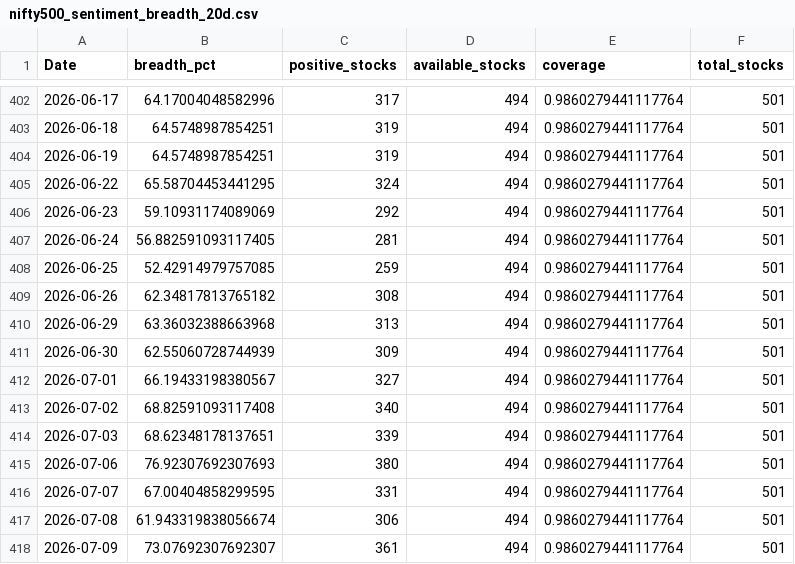
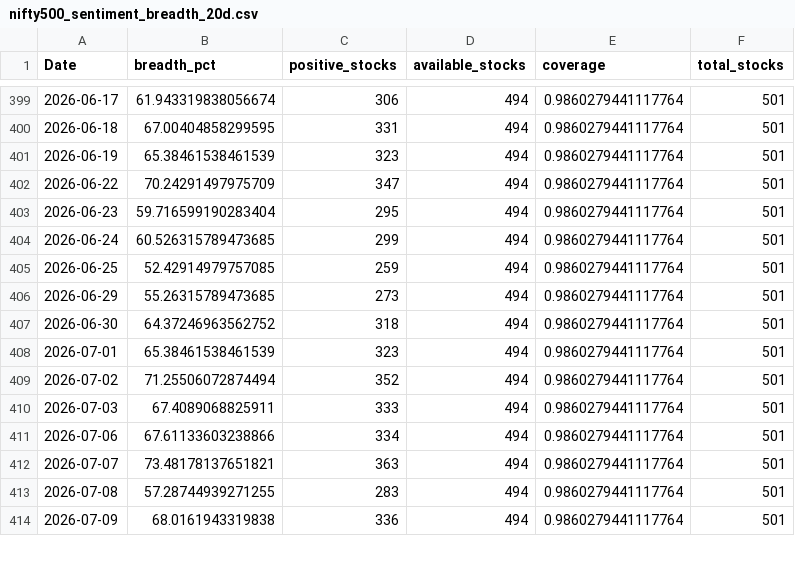
Before and after one commit to CS26-ST/short_term_sentiment_indicator, a CSV file: output/nifty500_sentiment_breadth_20d.csv, drawn as a sheet; only a part is shown, gaps mark what is left out; the diff covers the shown part only.

```diff
--- a/output/nifty500_sentiment_breadth_20d.csv
+++ b/output/nifty500_sentiment_breadth_20d.csv
@@ -402,17 +399,16 @@ Date,breadth_pct,positive_stocks,available_stocks,coverage,total_stocks
-2026-06-17,64.17004048582996,317,494,0.9860279441117764,501
-2026-06-18,64.5748987854251,319,494,0.9860279441117764,501
-2026-06-19,64.5748987854251,319,494,0.9860279441117764,501
-2026-06-22,65.58704453441295,324,494,0.9860279441117764,501
-2026-06-23,59.10931174089069,292,494,0.9860279441117764,501
-2026-06-24,56.882591093117405,281,494,0.9860279441117764,501
+2026-06-17,61.943319838056674,306,494,0.9860279441117764,501
+2026-06-18,67.00404858299595,331,494,0.9860279441117764,501
+2026-06-19,65.38461538461539,323,494,0.9860279441117764,501
+2026-06-22,70.24291497975709,347,494,0.9860279441117764,501
+2026-06-23,59.716599190283404,295,494,0.9860279441117764,501
+2026-06-24,60.526315789473685,299,494,0.9860279441117764,501
 2026-06-25,52.42914979757085,259,494,0.9860279441117764,501
-2026-06-26,62.34817813765182,308,494,0.9860279441117764,501
-2026-06-29,63.36032388663968,313,494,0.9860279441117764,501
-2026-06-30,62.55060728744939,309,494,0.9860279441117764,501
-2026-07-01,66.19433198380567,327,494,0.9860279441117764,501
-2026-07-02,68.82591093117408,340,494,0.9860279441117764,501
-2026-07-03,68.62348178137651,339,494,0.9860279441117764,501
-2026-07-06,76.92307692307693,380,494,0.9860279441117764,501
-2026-07-07,67.00404858299595,331,494,0.9860279441117764,501
-2026-07-08,61.943319838056674,306,494,0.9860279441117764,501
-2026-07-09,73.07692307692307,361,494,0.9860279441117764,501
+2026-06-29,55.26315789473685,273,494,0.9860279441117764,501
+2026-06-30,64.37246963562752,318,494,0.9860279441117764,501
+2026-07-01,65.38461538461539,323,494,0.9860279441117764,501
+2026-07-02,71.25506072874494,352,494,0.9860279441117764,501
+2026-07-03,67.4089068825911,333,494,0.9860279441117764,501
+2026-07-06,67.61133603238866,334,494,0.9860279441117764,501
+2026-07-07,73.48178137651821,363,494,0.9860279441117764,501
+2026-07-08,57.28744939271255,283,494,0.9860279441117764,501
+2026-07-09,68.0161943319838,336,494,0.9860279441117764,501
```
Also changed, not shown: 1 added row, 5 removed rows and 110 edited cells elsewhere in this file, 2 other files.
